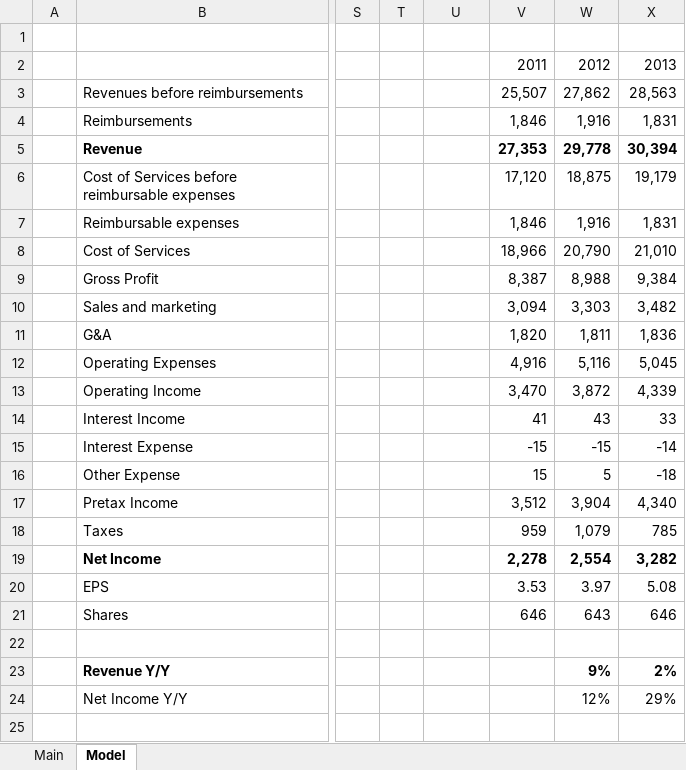
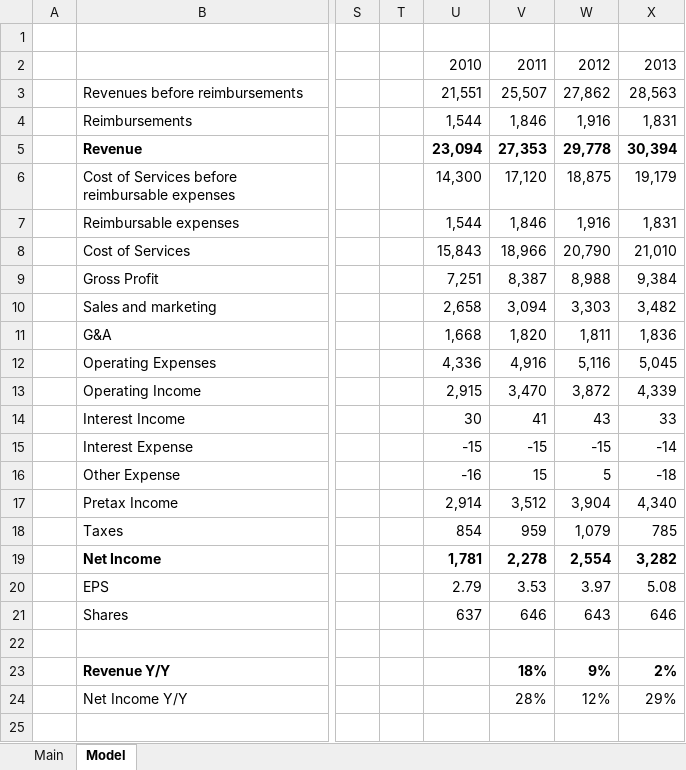
Before and after one commit to wongbilly8/stock-exchange-berkeley, an Excel workbook: investing spreadsheets/ACN.xlsx, sheet Model, drawn as a sheet; only a part is shown, gaps mark what is left out; values as stored, in another font and other column widths than the file's, no borders; charts and pictures not drawn; the diff covers the shown part only; the diff names each change by its address in the sheet, - before the commit and + after, or states it on an @@ line.

```diff
--- a/investing spreadsheets/ACN.xlsx (sheet Model)
+++ b/investing spreadsheets/ACN.xlsx (sheet Model)
-U2: (empty)
+U2: 2010
-U3: (empty)
+U3: 21,551
-U4: (empty)
+U4: 1,544
-U5: (empty)
+U5: 23,094
-U6: (empty)
+U6: 14,300
-U7: (empty)
+U7: 1,544
-U8: (empty)
+U8: 15,843
-U9: (empty)
+U9: 7,251
-U10: (empty)
+U10: 2,658
-U11: (empty)
+U11: 1,668
-U12: (empty)
+U12: 4,336
-U13: (empty)
+U13: 2,915
-U14: (empty)
+U14: 30
-U15: (empty)
+U15: -15
-U16: (empty)
+U16: -16
-U17: (empty)
+U17: 2,914
-U18: (empty)
+U18: 854
-U19: (empty)
+U19: 1,781
-U20: (empty)
+U20: 2.79
-U21: (empty)
+U21: 637
-V23: (empty)
+V23: 18%
-V24: (empty)
+V24: 28%
```
Also changed, not shown: 40 edited cells elsewhere in this sheet, investing spreadsheets/MSFT.xlsx, 7 other files.
